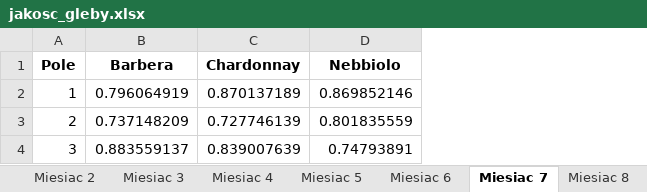
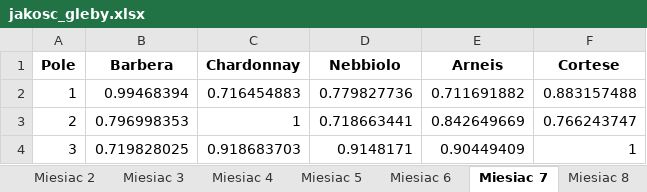
Before and after one commit to Julnowak/Vineyard-Model, an Excel workbook: Wyniki/Tabele/jakosc_gleby.xlsx, sheet Miesiac 7, drawn as a sheet; values as stored, in another font and other column widths than the file's, no borders; the diff names each change by its address in the sheet, - before the commit and + after, or states it on an @@ line.

```diff
--- a/Wyniki/Tabele/jakosc_gleby.xlsx (sheet Miesiac 7)
+++ b/Wyniki/Tabele/jakosc_gleby.xlsx (sheet Miesiac 7)
+column E (Arneis), rows 2-4: 0.711691882 | 0.842649669 | 0.90449409
+column F (Cortese), rows 2-4: 0.883157488 | 0.766243747 | 1
-B2 (Barbera): 0.796064919
+B2 (Barbera): 0.99468394
-C2 (Chardonnay): 0.870137189
+C2 (Chardonnay): 0.716454883
-D2 (Nebbiolo): 0.869852146
+D2 (Nebbiolo): 0.779827736
-B3 (Barbera): 0.737148209
+B3 (Barbera): 0.796998353
-C3 (Chardonnay): 0.727746139
+C3 (Chardonnay): 1
-D3 (Nebbiolo): 0.801835559
+D3 (Nebbiolo): 0.718663441
-B4 (Barbera): 0.883559137
+B4 (Barbera): 0.719828025
-C4 (Chardonnay): 0.839007639
+C4 (Chardonnay): 0.918683703
-D4 (Nebbiolo): 0.74793891
+D4 (Nebbiolo): 0.9148171
```
Also changed, not shown: sheet Miesiac 11, sheet Miesiac 2, sheet Miesiac 3, sheet Miesiac 4, sheet Miesiac 5, sheet Miesiac 6, 5 more sheets, Wyniki/Tabele/rozwiazanie_pocz.xlsx, 12 other files.
